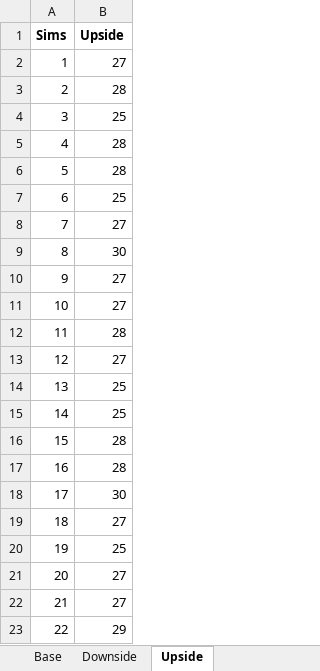
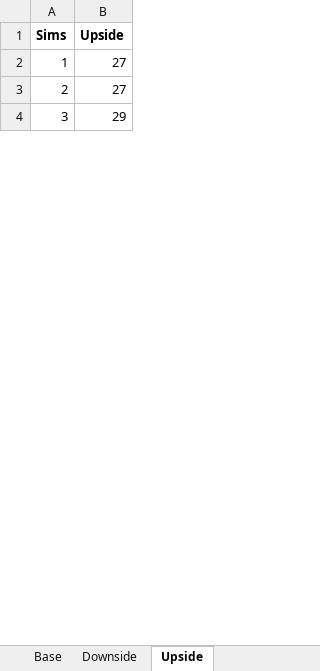
Before and after one commit to sdufays/Finance-Simulations-2023, an Excel workbook: graphs.xlsx, sheet Upside, drawn as a sheet; only a part is shown; values as stored, in another font and other column widths than the file's, no borders; charts and pictures not drawn; removed rows and columns are numbered as before the commit, all else as after; the diff covers the shown part only; the diff names each change by its address in the sheet, - before the commit and + after, or states it on an @@ line.

```diff
--- a/graphs.xlsx (sheet Upside)
+++ b/graphs.xlsx (sheet Upside)
-row 2: 1 | 27
-row 3: 2 | 28
-row 4: 3 | 25
-row 5: 4 | 28
-row 6: 5 | 28
-row 7: 6 | 25
-row 8: 7 | 27
-row 9: 8 | 30
-row 10: 9 | 27
-row 11: 10 | 27
-row 12: 11 | 28
-row 13: 12 | 27
-row 14: 13 | 25
-row 15: 14 | 25
-row 16: 15 | 28
-row 17: 16 | 28
-row 18: 17 | 30
-row 19: 18 | 27
-row 20: 19 | 25
@@ column A (Sims) renumbered between rows 2 and 6 @@
```
Also changed, not shown: 76 removed rows and 1 edited cell elsewhere in this sheet, sheet Deal Call Months, sheet Base, sheet Downside, sheet WA Adv Rate, sheet Deal Call Months 2.0, sheet Equity Yield, 1 more sheet, charts or pictures, 2 other files.
